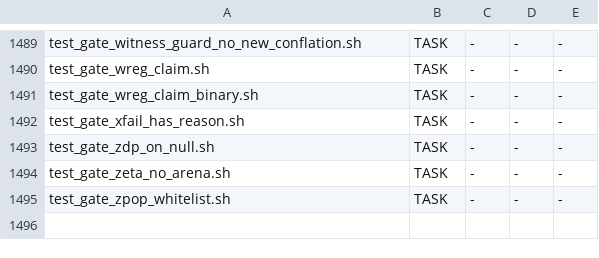
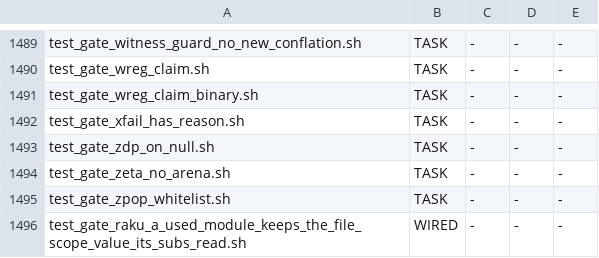
Before and after one commit to snobol4ever/harness, a TSV file: scripts/gate_wiring.tsv, drawn as a sheet; only a part is shown, gaps mark what is left out.

Commit message:
gate: a used module keeps the file-scope value its subs read (hq_raku)
test_gate_raku_a_used_module_keeps_the_file_scope_value_its_subs_read.sh: fixture module + main in m3 and m4, refs cut by Rakudo 2026.05; GATE_SCRIP/GATE_RT point it at another build; FAIL both modes on SCRIP 218731c54, PASS with the splice cure. Wired in preflight_arms.txt and gate_wiring.tsv.

```diff
--- a/scripts/gate_wiring.tsv
+++ b/scripts/gate_wiring.tsv
@@ -1495 +1495,2 @@ test_gate_zeta_no_arena.sh	TASK	-	-	-
 test_gate_zpop_whitelist.sh	TASK	-	-	-
+test_gate_raku_a_used_module_keeps_the_file_scope_value_its_subs_read.sh	WIRED	-	-	-
```
Also changed, not shown: 2 other files.
